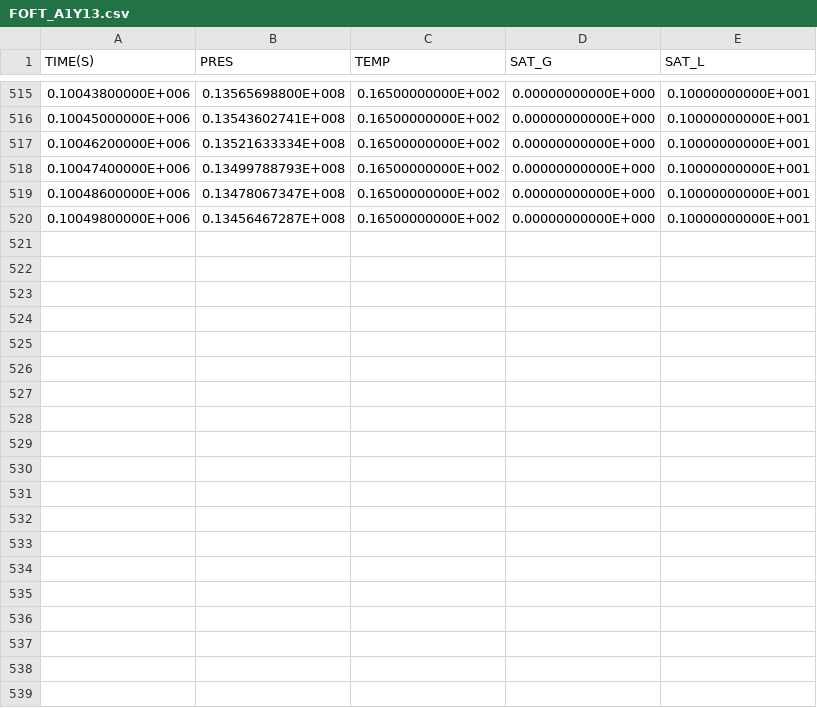
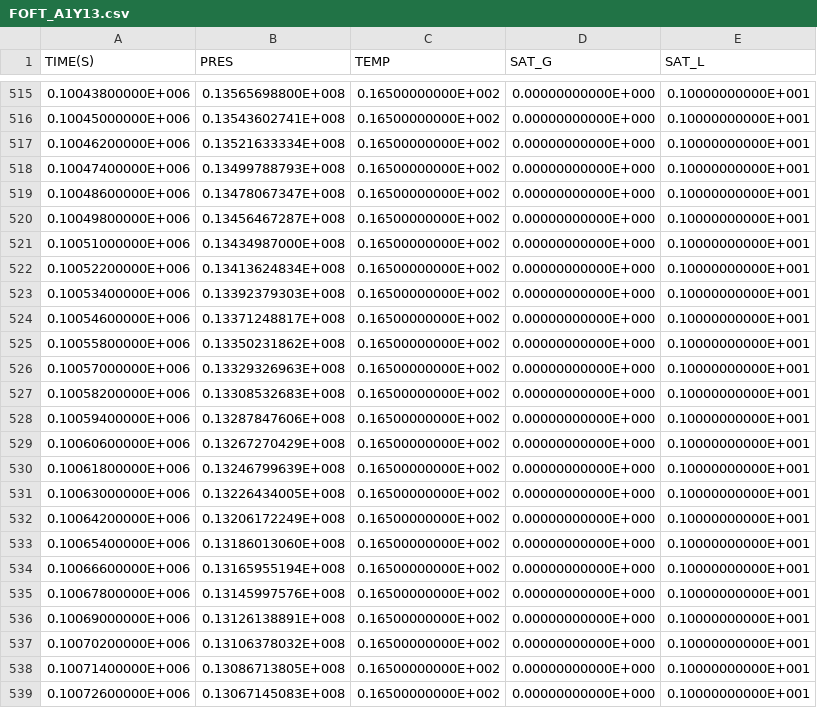
Before and after one commit to kiyoomogi/FS-C, a CSV file: coarse_model/coupled_model/3_THM/FOFT_A1Y13.csv, drawn as a sheet; only a part is shown, gaps mark what is left out; the diff covers the shown part only.

Commit message:
temp coupled coarse

```diff
--- a/coarse_model/coupled_model/3_THM/FOFT_A1Y13.csv
+++ b/coarse_model/coupled_model/3_THM/FOFT_A1Y13.csv
@@ -520 +520,20 @@
   0.10049800000E+006,  0.13456467287E+008,  0.16500000000E+002,  0.00000000000E+000,  0.10000000000E+001
+  0.10051000000E+006,  0.13434987000E+008,  0.16500000000E+002,  0.00000000000E+000,  0.10000000000E+001
+  0.10052200000E+006,  0.13413624834E+008,  0.16500000000E+002,  0.00000000000E+000,  0.10000000000E+001
+  0.10053400000E+006,  0.13392379303E+008,  0.16500000000E+002,  0.00000000000E+000,  0.10000000000E+001
+  0.10054600000E+006,  0.13371248817E+008,  0.16500000000E+002,  0.00000000000E+000,  0.10000000000E+001
+  0.10055800000E+006,  0.13350231862E+008,  0.16500000000E+002,  0.00000000000E+000,  0.10000000000E+001
+  0.10057000000E+006,  0.13329326963E+008,  0.16500000000E+002,  0.00000000000E+000,  0.10000000000E+001
+  0.10058200000E+006,  0.13308532683E+008,  0.16500000000E+002,  0.00000000000E+000,  0.10000000000E+001
+  0.10059400000E+006,  0.13287847606E+008,  0.16500000000E+002,  0.00000000000E+000,  0.10000000000E+001
+  0.10060600000E+006,  0.13267270429E+008,  0.16500000000E+002,  0.00000000000E+000,  0.10000000000E+001
+  0.10061800000E+006,  0.13246799639E+008,  0.16500000000E+002,  0.00000000000E+000,  0.10000000000E+001
+  0.10063000000E+006,  0.13226434005E+008,  0.16500000000E+002,  0.00000000000E+000,  0.10000000000E+001
+  0.10064200000E+006,  0.13206172249E+008,  0.16500000000E+002,  0.00000000000E+000,  0.10000000000E+001
+  0.10065400000E+006,  0.13186013060E+008,  0.16500000000E+002,  0.00000000000E+000,  0.10000000000E+001
+  0.10066600000E+006,  0.13165955194E+008,  0.16500000000E+002,  0.00000000000E+000,  0.10000000000E+001
+  0.10067800000E+006,  0.13145997576E+008,  0.16500000000E+002,  0.00000000000E+000,  0.10000000000E+001
+  0.10069000000E+006,  0.13126138891E+008,  0.16500000000E+002,  0.00000000000E+000,  0.10000000000E+001
+  0.10070200000E+006,  0.13106378032E+008,  0.16500000000E+002,  0.00000000000E+000,  0.10000000000E+001
+  0.10071400000E+006,  0.13086713805E+008,  0.16500000000E+002,  0.00000000000E+000,  0.10000000000E+001
+  0.10072600000E+006,  0.13067145083E+008,  0.16500000000E+002,  0.00000000000E+000,  0.10000000000E+001
```
Also changed, not shown: 21 added rows elsewhere in this file, coarse_model/coupled_model/3_THM/FOFT_A1Y_9.csv, coarse_model/coupled_model/3_THM/FOFT_A2598.csv, 3 other files.
